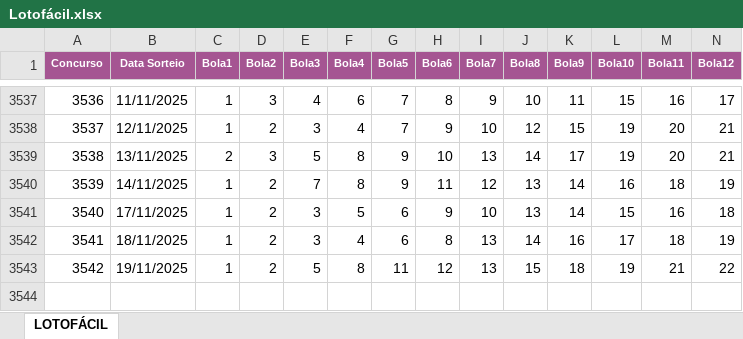
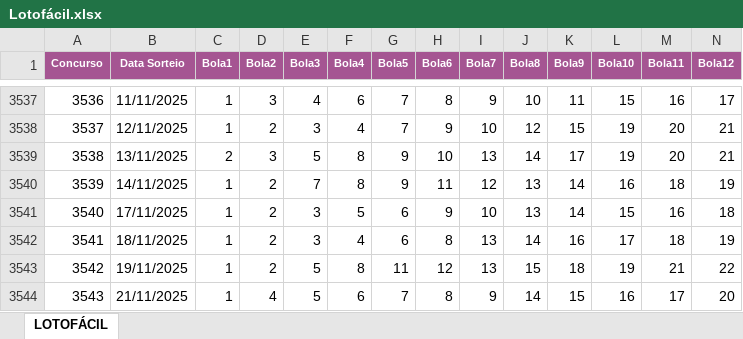
Before and after one commit to demetriosgarcia/WASenderUpdates, an Excel workbook: Sorteios/Lotofácil.xlsx, sheet LOTOFÁCIL, drawn as a sheet; only a part is shown, gaps mark what is left out; values as stored, in another font and other column widths than the file's, no borders; rows hold the shown columns only; the diff names each change by its address in the sheet, - before the commit and + after, or states it on an @@ line.

Commit message:
Add files via upload

```diff
--- a/Sorteios/Lotofácil.xlsx (sheet LOTOFÁCIL)
+++ b/Sorteios/Lotofácil.xlsx (sheet LOTOFÁCIL)
+row 3544: 3543 | 21/11/2025 | 1 | 4 | 5 | 6 | 7 | 8 | 9 | 14 | 15 | 16 | 17 | 20
```
